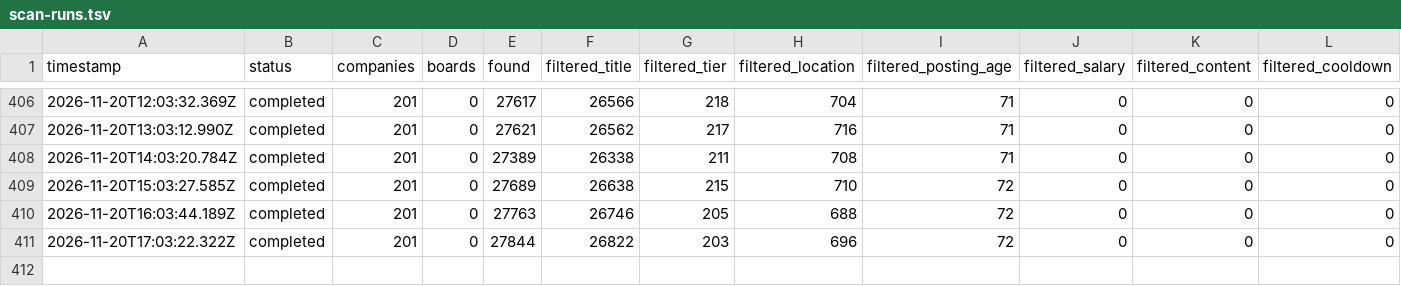
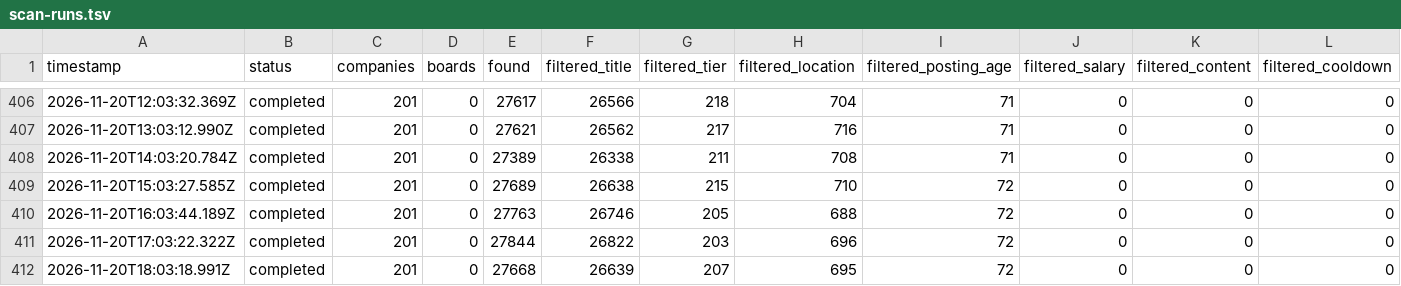
Before and after one commit to manpreetsinghpannu/finance-job-radar, a TSV file: data/scan-runs.tsv, drawn as a sheet; only a part is shown, gaps mark what is left out; rows hold the shown columns only; the diff names each change by its address in the sheet, - before the commit and + after, or states it on an @@ line.

Commit message:
scan 2026-11-20T18:20Z

```diff
--- a/data/scan-runs.tsv
+++ b/data/scan-runs.tsv
+row 412: 2026-11-20T18:03:18.991Z | completed | 201 | 0 | 27668 | 26639 | 207 | 695 | 72 | 0 | 0 | 0
```
Also changed, not shown: 12 other files.
